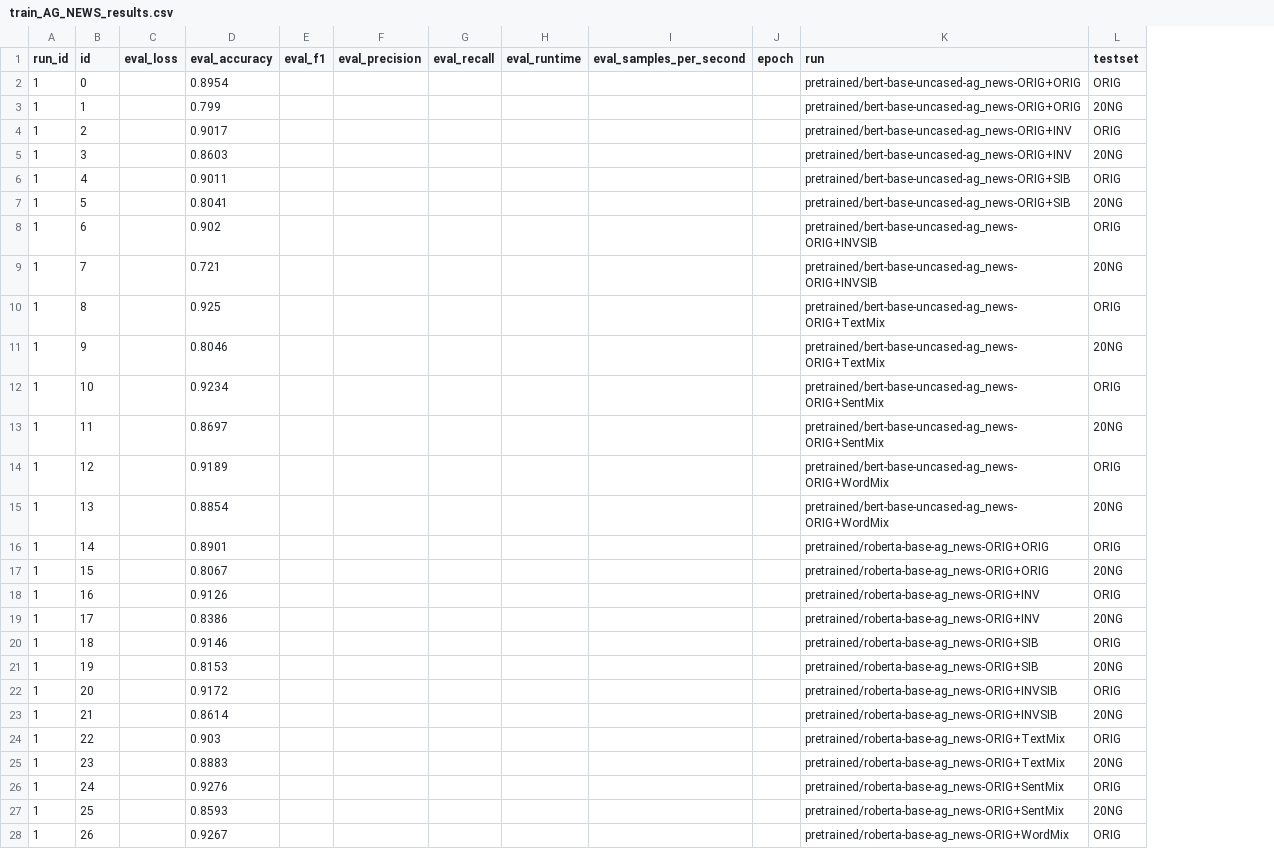
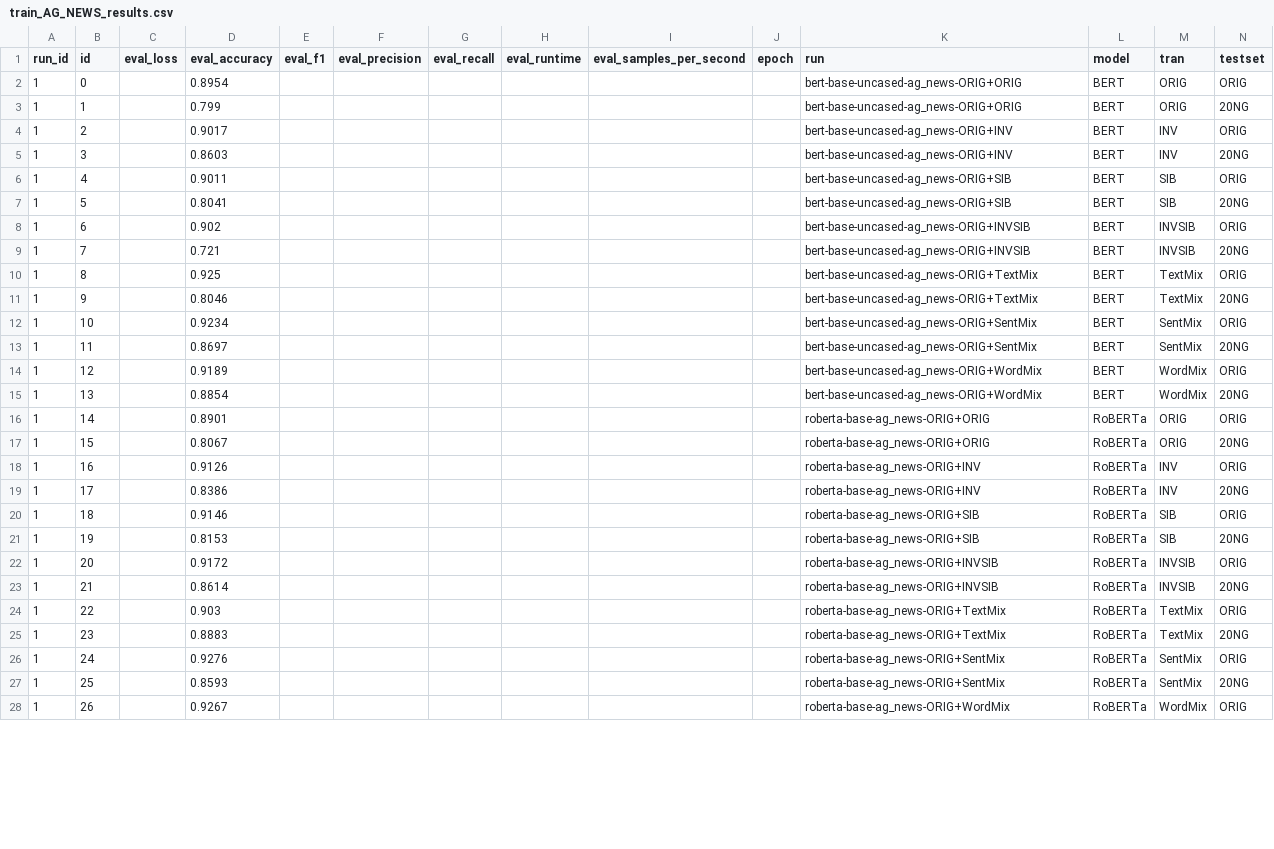
Before and after one commit to asakhala921/Sibyl_eval, a CSV file: train_AG_NEWS_results.csv, drawn as a sheet; only a part is shown; the diff covers the shown part only; the diff names each change by its address in the sheet, - before the commit and + after, or states it on an @@ line.

```diff
--- a/train_AG_NEWS_results.csv
+++ b/train_AG_NEWS_results.csv
+column L (model), rows 2-28: BERT | BERT | BERT | BERT | BERT | BERT | BERT | BERT | BERT | BERT | BERT | BERT | BERT | BERT | RoBERTa | RoBERTa | RoBERTa | RoBERTa | RoBERTa | RoBERTa | RoBERTa | RoBERTa | RoBERTa | RoBERTa | RoBERTa | RoBERTa | RoBERTa
+column M (tran), rows 2-28: ORIG | ORIG | INV | INV | SIB | SIB | INVSIB | INVSIB | TextMix | TextMix | SentMix | SentMix | WordMix | WordMix | ORIG | ORIG | INV | INV | SIB | SIB | INVSIB | INVSIB | TextMix | TextMix | SentMix | SentMix | WordMix
-K2:K3 (run): pretrained/bert-base-uncased-ag_news-ORIG+ORIG
+K2:K3 (run): bert-base-uncased-ag_news-ORIG+ORIG
-K4:K5 (run): pretrained/bert-base-uncased-ag_news-ORIG+INV
+K4:K5 (run): bert-base-uncased-ag_news-ORIG+INV
-K6:K7 (run): pretrained/bert-base-uncased-ag_news-ORIG+SIB
+K6:K7 (run): bert-base-uncased-ag_news-ORIG+SIB
-K8:K9 (run): pretrained/bert-base-uncased-ag_news-ORIG+INVSIB
+K8:K9 (run): bert-base-uncased-ag_news-ORIG+INVSIB
-K10:K11 (run): pretrained/bert-base-uncased-ag_news-ORIG+TextMix
+K10:K11 (run): bert-base-uncased-ag_news-ORIG+TextMix
-K12:K13 (run): pretrained/bert-base-uncased-ag_news-ORIG+SentMix
+K12:K13 (run): bert-base-uncased-ag_news-ORIG+SentMix
-K14:K15 (run): pretrained/bert-base-uncased-ag_news-ORIG+WordMix
+K14:K15 (run): bert-base-uncased-ag_news-ORIG+WordMix
-K16:K17 (run): pretrained/roberta-base-ag_news-ORIG+ORIG
+K16:K17 (run): roberta-base-ag_news-ORIG+ORIG
-K18:K19 (run): pretrained/roberta-base-ag_news-ORIG+INV
+K18:K19 (run): roberta-base-ag_news-ORIG+INV
-K20:K21 (run): pretrained/roberta-base-ag_news-ORIG+SIB
+K20:K21 (run): roberta-base-ag_news-ORIG+SIB
-K22:K23 (run): pretrained/roberta-base-ag_news-ORIG+INVSIB
+K22:K23 (run): roberta-base-ag_news-ORIG+INVSIB
-K24:K25 (run): pretrained/roberta-base-ag_news-ORIG+TextMix
+K24:K25 (run): roberta-base-ag_news-ORIG+TextMix
-K26:K27 (run): pretrained/roberta-base-ag_news-ORIG+SentMix
+K26:K27 (run): roberta-base-ag_news-ORIG+SentMix
-K28 (run): pretrained/roberta-base-ag_news-ORIG+WordMix
+K28 (run): roberta-base-ag_news-ORIG+WordMix
```
Also changed, not shown: 143 edited cells elsewhere in this file, test_models_results.csv, train_SST2_results.csv, 5 other files.
